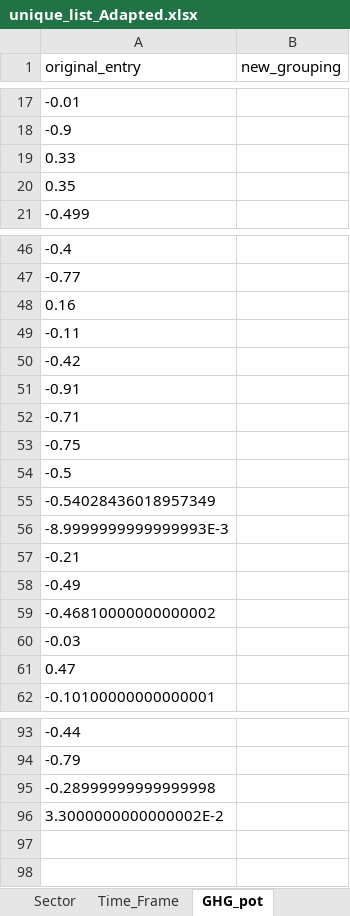
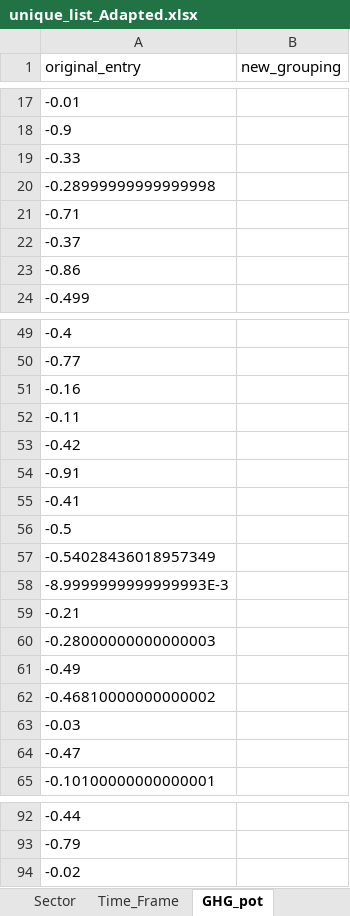
Before and after one commit to Hanspeter85/CE-Review_evidence_plot, an Excel workbook: unique_list_Adapted.xlsx, sheet GHG_pot, drawn as a sheet; only a part is shown, gaps mark what is left out; values as stored, in another font and other column widths than the file's, no borders; removed rows and columns are numbered as before the commit, all else as after; the diff covers the shown part only; the diff names each change by its address in the sheet, - before the commit and + after, or states it on an @@ line.

```diff
--- a/unique_list_Adapted.xlsx (sheet GHG_pot)
+++ b/unique_list_Adapted.xlsx (sheet GHG_pot)
-A19 (original_entry): 0.33
+A19 (original_entry): -0.33
-A20 (original_entry): 0.35
+A20 (original_entry): -0.28999999999999998
+row 21: -0.71
+row 22: -0.37
+row 23: -0.86
-A51 (original_entry): 0.16
+A51 (original_entry): -0.16
-A55 (original_entry): -0.71
+A55 (original_entry): -0.41
-row 53: -0.75
+row 60: -0.28000000000000003
-A64 (original_entry): 0.47
+A64 (original_entry): -0.47
-A94 (original_entry): -0.28999999999999998
+A94 (original_entry): -0.02
-row 96: 3.3000000000000002E-2
```
Also changed, not shown: 4 removed rows, 2 moved rows and 2 edited cells elsewhere in this sheet, sheet Measure_Group, sheet Sector, sheet Measure_Detail, sheet Time_Frame, sheet Material_pot, sheet Energy_pot, sector_order.xlsx, unique_list.xlsx, 12 other files.
